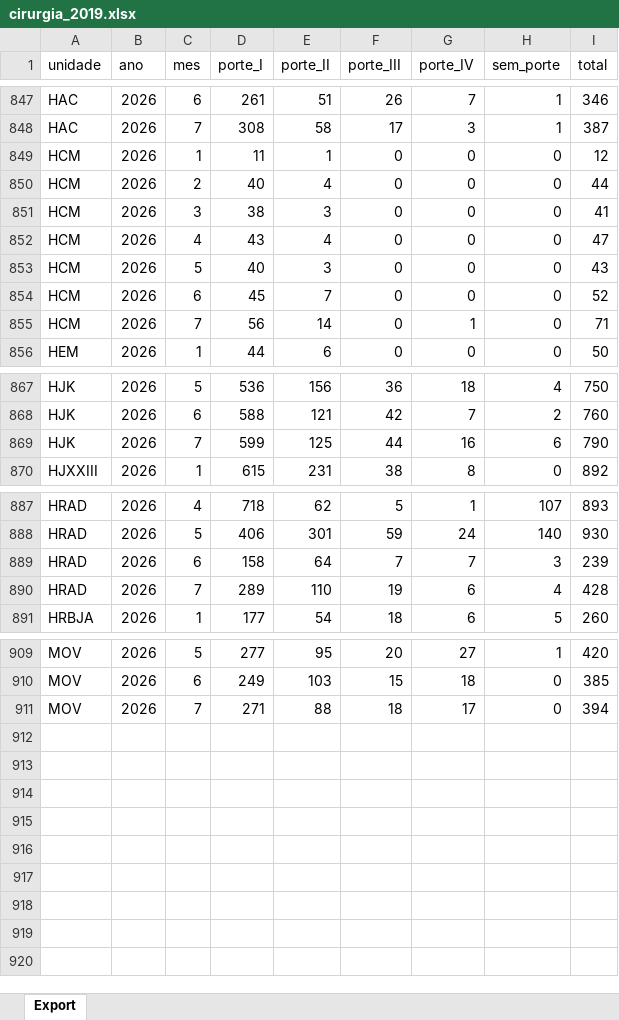
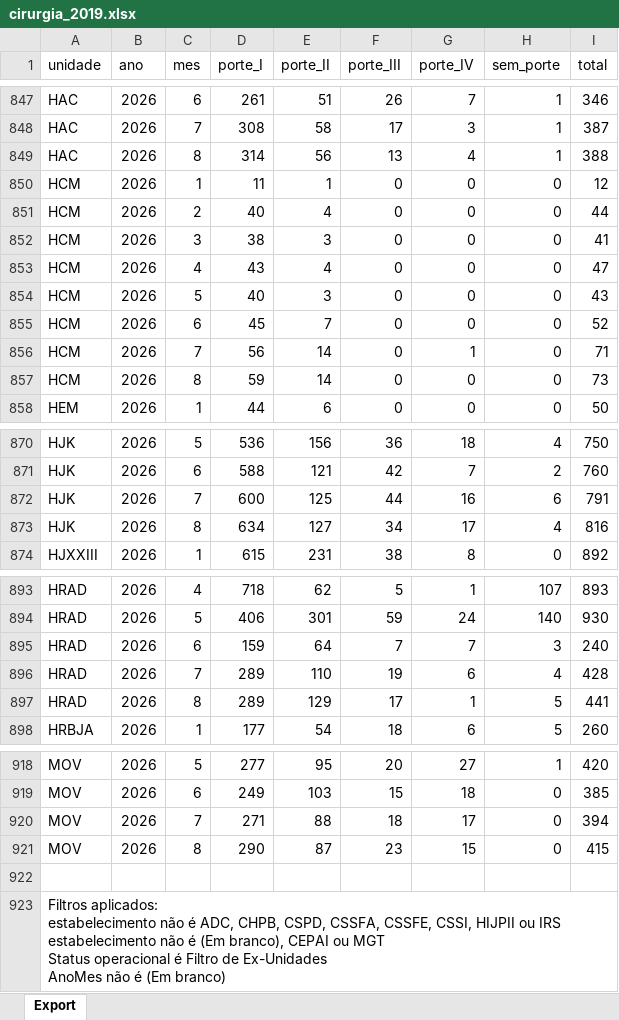
Before and after one commit to transparencia-mg/fhemig_cirurgias_porte, an Excel workbook: upload/cirurgia_2019.xlsx, sheet Export, drawn as a sheet; only a part is shown, gaps mark what is left out; values as stored, in another font and other column widths than the file's, no borders; addresses are those after the commit; ↵ is a line break in a cell; the diff covers the shown part only; the diff names each change by its address in the sheet, - before the commit and + after, or states it on an @@ line.

Commit message:
Carregando dados de agosto/2026

```diff
--- a/upload/cirurgia_2019.xlsx (sheet Export)
+++ b/upload/cirurgia_2019.xlsx (sheet Export)
+row 849: HAC | 2026 | 8 | 314 | 56 | 13 | 4 | 1 | 388
+row 857: HCM | 2026 | 8 | 59 | 14 | 0 | 0 | 0 | 73
-D872 (porte_I): 599
+D872 (porte_I): 600
-I872 (total): 790
+I872 (total): 791
+row 873: HJK | 2026 | 8 | 634 | 127 | 34 | 17 | 4 | 816
-D895 (porte_I): 158
+D895 (porte_I): 159
-I895 (total): 239
+I895 (total): 240
+row 897: HRAD | 2026 | 8 | 289 | 129 | 17 | 1 | 5 | 441
+row 921: MOV | 2026 | 8 | 290 | 87 | 23 | 15 | 0 | 415
+row 922: (empty)
+row 923: Filtros aplicados: ↵ estabelecimento não é ADC, CHPB, CSPD, CSSFA, CSSFE, CSSI, HIJPII ou IRS ↵ estabelecimento não é (Em branco), CEPAI ou MGT ↵ Status operacional é Filtro de Ex-Unidades ↵ AnoMes não é (Em branco)
```
Also changed, not shown: 5 added rows elsewhere in this sheet.
